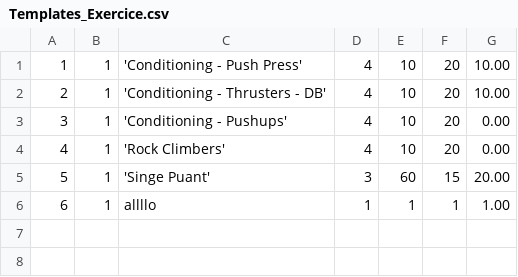
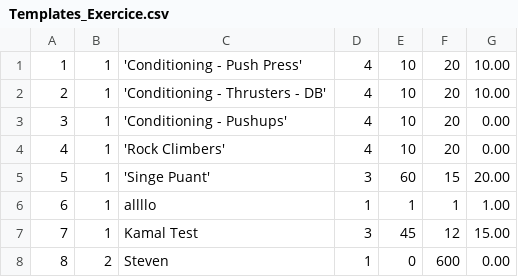
Before and after one commit to Kaustah/Exercice, a CSV file: prjCDataTraining/Templates_Exercice.csv, drawn as a sheet; the diff names each change by its address in the sheet, - before the commit and + after, or states it on an @@ line.

Commit message:
test 2 - gitignore

```diff
--- a/prjCDataTraining/Templates_Exercice.csv
+++ b/prjCDataTraining/Templates_Exercice.csv
+row 7: 7 | 1 | Kamal Test | 3 | 45 | 12 | 15.00
+row 8: 8 | 2 | Steven | 1 | 0 | 600 | 0.00
```
Also changed, not shown: 1 other file.
